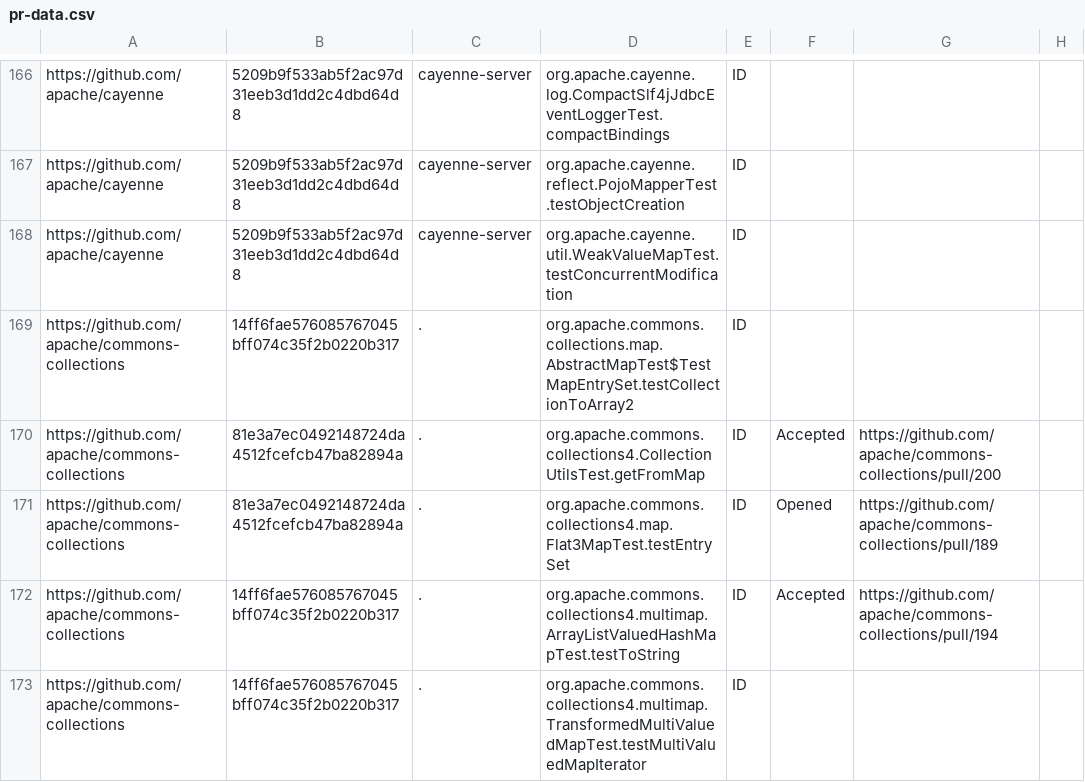
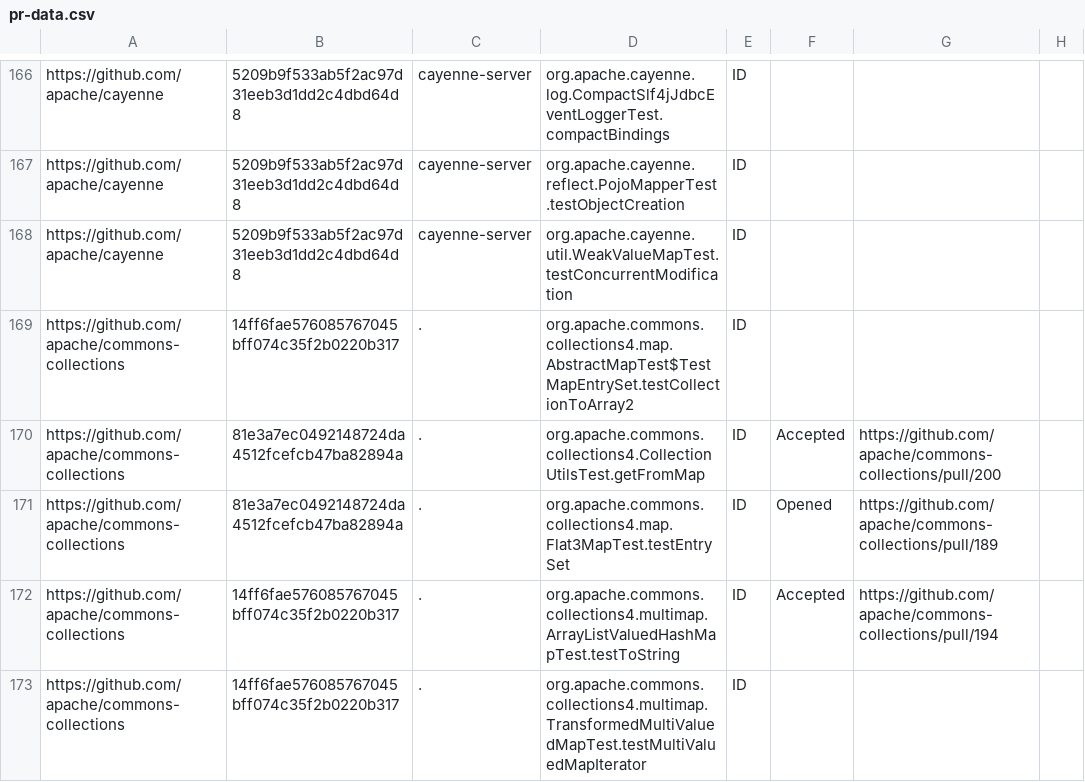
Before and after one commit to FlyNeopolitan/idoft, a CSV file: pr-data.csv, drawn as a sheet; only a part is shown, gaps mark what is left out.

Commit message:
fix

```diff
--- a/pr-data.csv
+++ b/pr-data.csv
@@ -168,3 +168,3 @@ https://github.com/apache/cayenne,5209b9f533ab5f2ac97d31eeb3d1dd2c4dbd64d8,cayen
 https://github.com/apache/cayenne,5209b9f533ab5f2ac97d31eeb3d1dd2c4dbd64d8,cayenne-server,org.apache.cayenne.util.WeakValueMapTest.testConcurrentModification,ID,,,
-https://github.com/apache/commons-collections,14ff6fae576085767045bff074c35f2b0220b317,.,org.apache.commons.collections.map.AbstractMapTest$TestMapEntrySet.testCollectionToArray2,ID,,,
+https://github.com/apache/commons-collections,14ff6fae576085767045bff074c35f2b0220b317,.,org.apache.commons.collections4.map.AbstractMapTest$TestMapEntrySet.testCollectionToArray2,ID,,,
 https://github.com/apache/commons-collections,81e3a7ec0492148724da4512fcefcb47ba82894a,.,org.apache.commons.collections4.CollectionUtilsTest.getFromMap,ID,Accepted,https://github.com/apache/commons-collections/pull/200,
```
